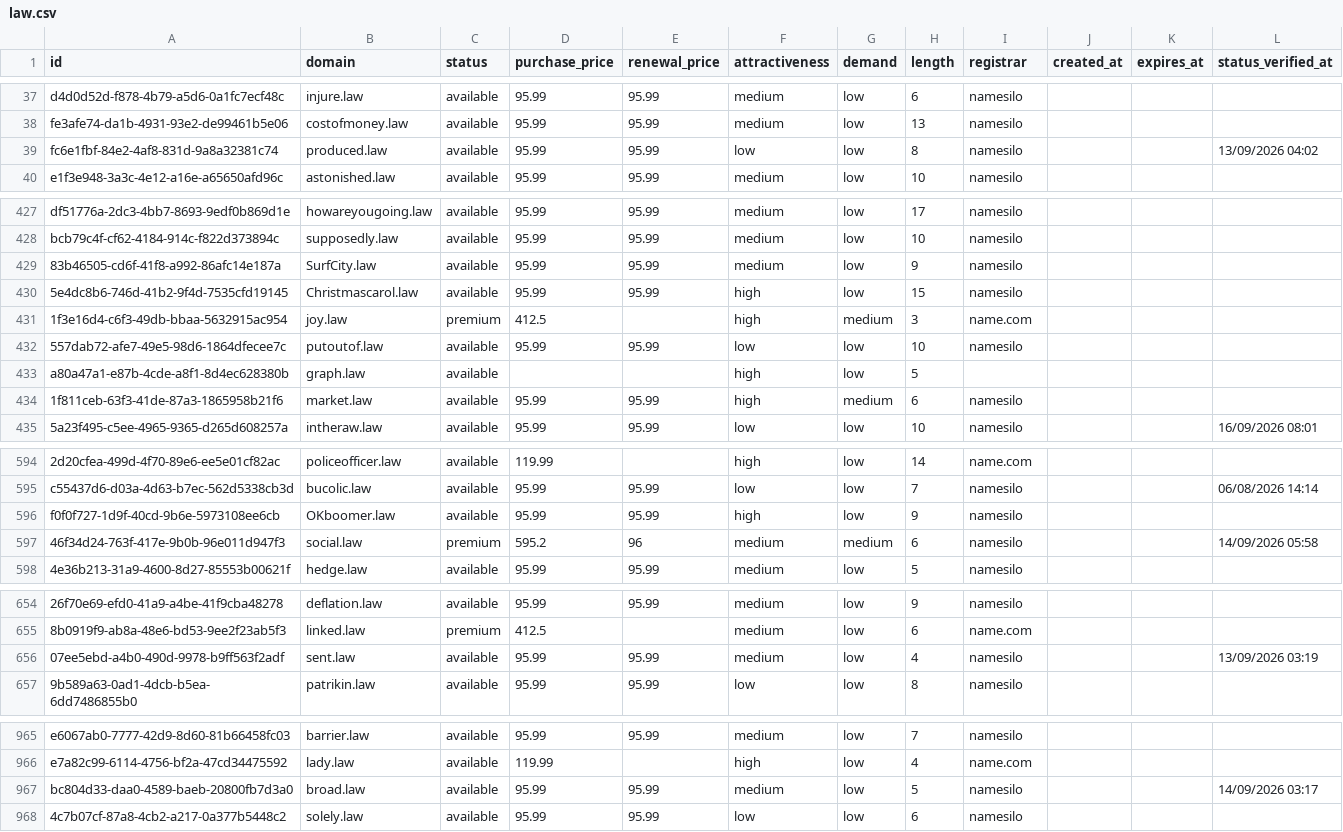
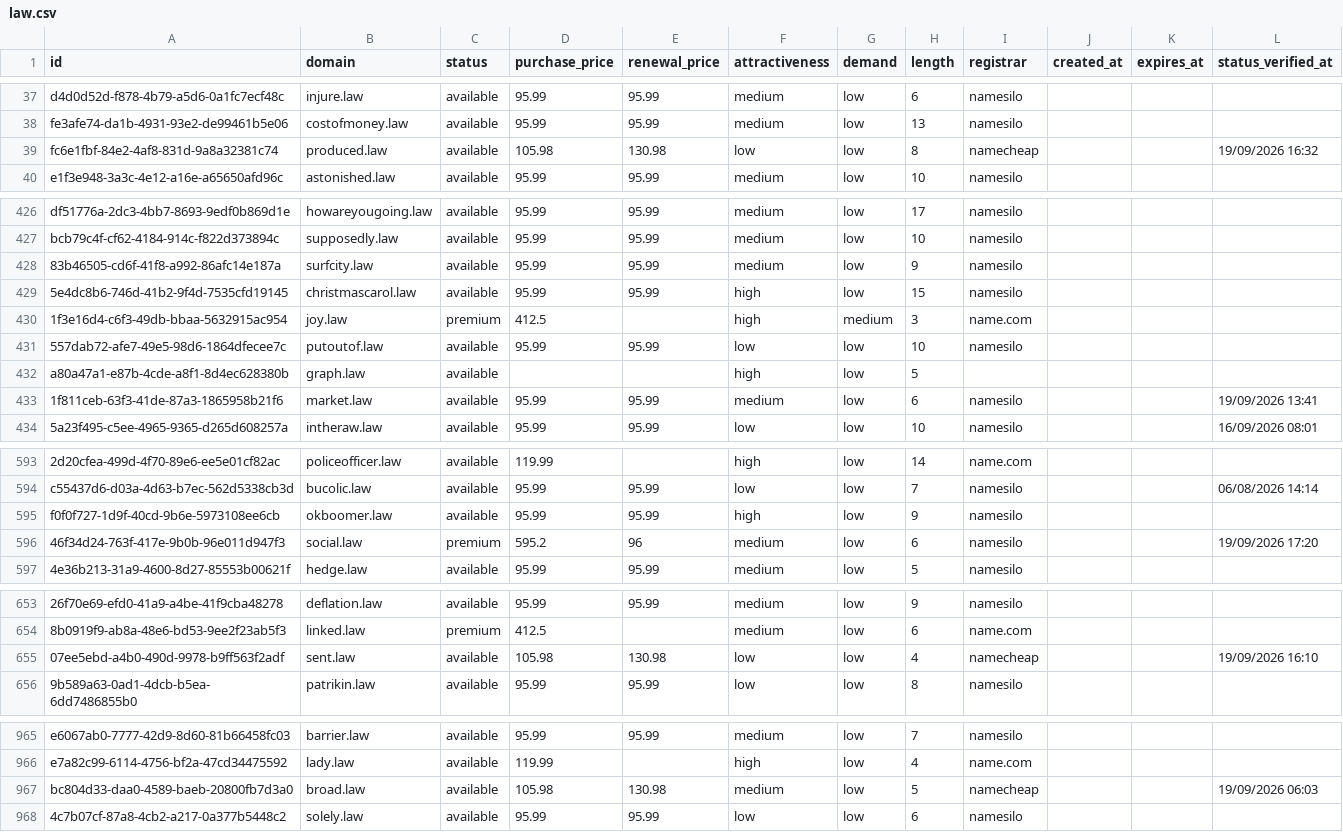
Before and after one commit to UniqueDomains/law-oneword-domains, a CSV file: law.csv, drawn as a sheet; only a part is shown, gaps mark what is left out; addresses are those after the commit; the diff covers the shown part only; the diff names each change by its address in the sheet, - before the commit and + after, or states it on an @@ line.

Commit message:
Domains update

```diff
--- a/law.csv
+++ b/law.csv
-D39 (purchase_price): 95.99
+D39 (purchase_price): 105.98
-E39 (renewal_price): 95.99
+E39 (renewal_price): 130.98
-I39 (registrar): namesilo
+I39 (registrar): namecheap
-L39 (status_verified_at): 13/09/2026 04:02
+L39 (status_verified_at): 19/09/2026 16:32
-B428 (domain): SurfCity.law
+B428 (domain): surfcity.law
-B429 (domain): Christmascarol.law
+B429 (domain): christmascarol.law
-F433 (attractiveness): high
+F433 (attractiveness): medium
-G433 (demand): medium
+G433 (demand): low
-L433 (status_verified_at): (empty)
+L433 (status_verified_at): 19/09/2026 13:41
-B595 (domain): OKboomer.law
+B595 (domain): okboomer.law
-G596 (demand): medium
+G596 (demand): low
-L596 (status_verified_at): 14/09/2026 05:58
+L596 (status_verified_at): 19/09/2026 17:20
-D655 (purchase_price): 95.99
+D655 (purchase_price): 105.98
-E655 (renewal_price): 95.99
+E655 (renewal_price): 130.98
-F655 (attractiveness): medium
+F655 (attractiveness): low
-I655 (registrar): namesilo
+I655 (registrar): namecheap
-L655 (status_verified_at): 13/09/2026 03:19
+L655 (status_verified_at): 19/09/2026 16:10
-D967 (purchase_price): 95.99
+D967 (purchase_price): 105.98
-E967 (renewal_price): 95.99
+E967 (renewal_price): 130.98
-I967 (registrar): namesilo
+I967 (registrar): namecheap
-L967 (status_verified_at): 14/09/2026 03:17
+L967 (status_verified_at): 19/09/2026 06:03
```
Also changed, not shown: 1 added row, 1 removed row and 62 edited cells elsewhere in this file, 4 other files.
